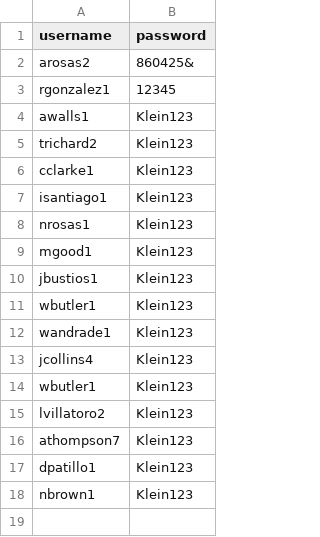
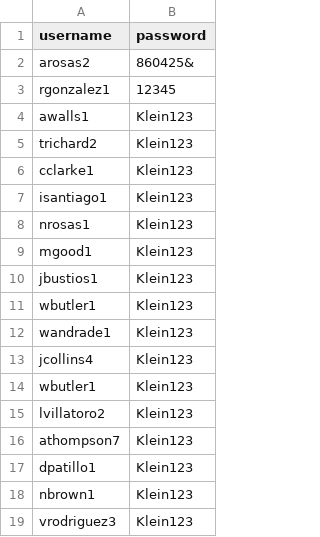
Before and after one commit to arosas2klein/student-quiz-app, a CSV file: users.csv, drawn as a sheet.

Commit message:
Add files via upload

```diff
--- a/users.csv
+++ b/users.csv
@@ -18 +18,2 @@ dpatillo1,Klein123
 nbrown1,Klein123
+vrodriguez3,Klein123
```
